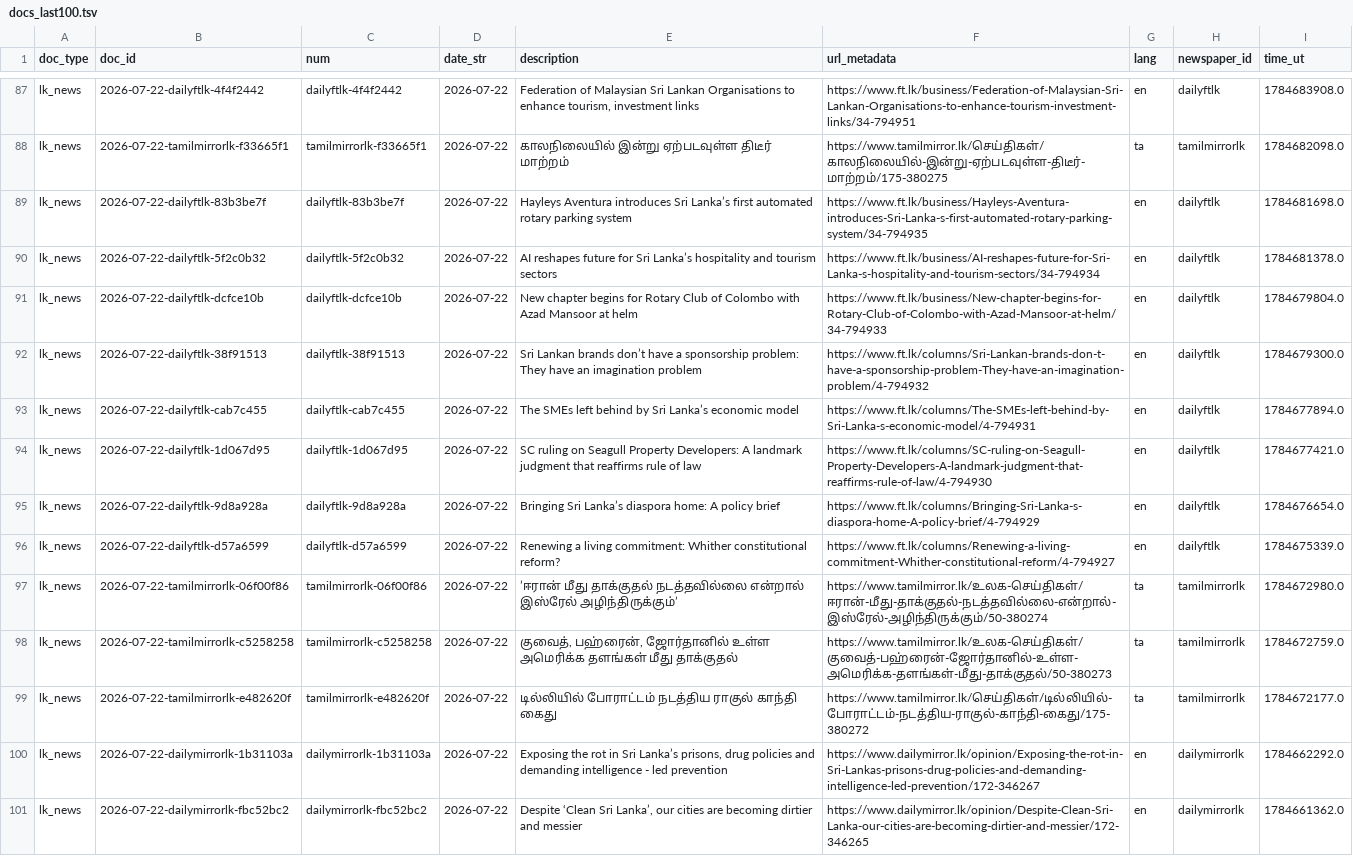
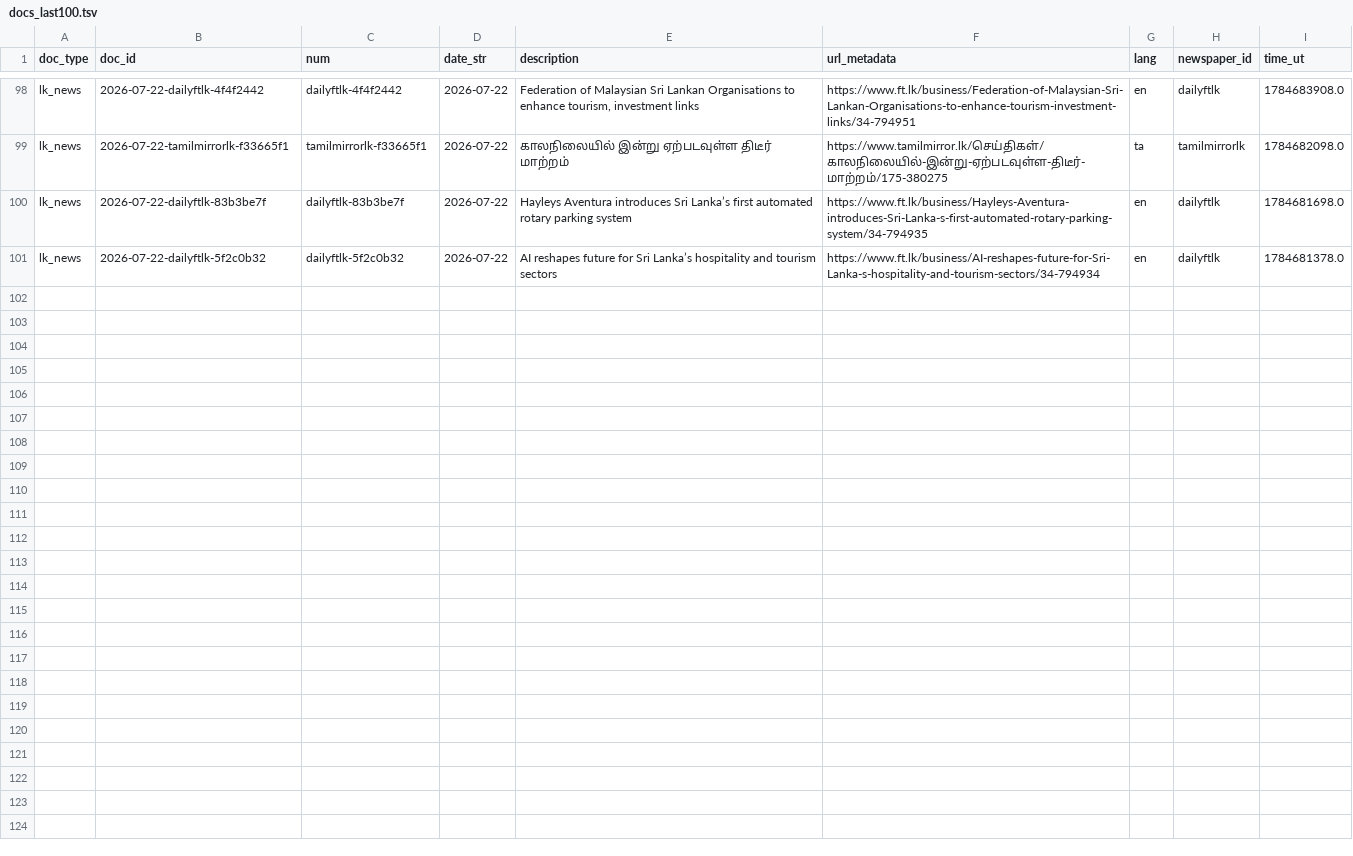
Before and after one commit to nuuuwan/lk_news, a TSV file: data/lk_news/docs_last100.tsv, drawn as a sheet; only a part is shown, gaps mark what is left out; removed rows and columns are numbered as before the commit, all else as after; the diff covers the shown part only; the diff names each change by its address in the sheet, - before the commit and + after, or states it on an @@ line.

```diff
--- a/data/lk_news/docs_last100.tsv
+++ b/data/lk_news/docs_last100.tsv
-row 91: lk_news | 2026-07-22-dailyftlk-dcfce10b | dailyftlk-dcfce10b | 2026-07-22 | New chapter begins for Rotary Club of Colombo with Azad Mansoor at helm | https://www.ft.lk/business/New-chapter-begins-for-Rotary-Club-of-Colombo-with-Azad-Mansoor-at-helm/34-794933 | en | dailyftlk | 1784679804.0
-row 92: lk_news | 2026-07-22-dailyftlk-38f91513 | dailyftlk-38f91513 | 2026-07-22 | Sri Lankan brands don’t have a sponsorship problem: They have an imagination problem | https://www.ft.lk/columns/Sri-Lankan-brands-don-t-have-a-sponsorship-problem-They-have-an-imagination-problem/4-794932 | en | dailyftlk | 1784679300.0
-row 93: lk_news | 2026-07-22-dailyftlk-cab7c455 | dailyftlk-cab7c455 | 2026-07-22 | The SMEs left behind by Sri Lanka’s economic model | https://www.ft.lk/columns/The-SMEs-left-behind-by-Sri-Lanka-s-economic-model/4-794931 | en | dailyftlk | 1784677894.0
-row 94: lk_news | 2026-07-22-dailyftlk-1d067d95 | dailyftlk-1d067d95 | 2026-07-22 | SC ruling on Seagull Property Developers: A landmark judgment that reaffirms rule of law | https://www.ft.lk/columns/SC-ruling-on-Seagull-Property-Developers-A-landmark-judgment-that-reaffirms-rule-of-law/4-794930 | en | dailyftlk | 1784677421.0
-row 95: lk_news | 2026-07-22-dailyftlk-9d8a928a | dailyftlk-9d8a928a | 2026-07-22 | Bringing Sri Lanka’s diaspora home: A policy brief | https://www.ft.lk/columns/Bringing-Sri-Lanka-s-diaspora-home-A-policy-brief/4-794929 | en | dailyftlk | 1784676654.0
-row 96: lk_news | 2026-07-22-dailyftlk-d57a6599 | dailyftlk-d57a6599 | 2026-07-22 | Renewing a living commitment: Whither constitutional reform? | https://www.ft.lk/columns/Renewing-a-living-commitment-Whither-constitutional-reform/4-794927 | en | dailyftlk | 1784675339.0
-row 97: lk_news | 2026-07-22-tamilmirrorlk-06f00f86 | tamilmirrorlk-06f00f86 | 2026-07-22 | ’ஈரான் மீது தாக்குதல் நடத்தவில்லை என்றால் இஸ்ரேல் அழிந்திருக்கும்’ | https://www.tamilmirror.lk/உலக-செய்திகள்/ஈரான்-மீது-தாக்குதல்-நடத்தவில்லை-என்றால்-இஸ்ரேல்-அழிந்திருக்கும்/50-380274 | ta | tamilmirrorlk | 1784672980.0
-row 98: lk_news | 2026-07-22-tamilmirrorlk-c5258258 | tamilmirrorlk-c5258258 | 2026-07-22 | குவைத், பஹ்ரைன், ஜோர்தானில் உள்ள அமெரிக்க தளங்கள் மீது தாக்குதல் | https://www.tamilmirror.lk/உலக-செய்திகள்/குவைத்-பஹ்ரைன்-ஜோர்தானில்-உள்ள-அமெரிக்க-தளங்கள்-மீது-தாக்குதல்/50-380273 | ta | tamilmirrorlk | 1784672759.0
-row 99: lk_news | 2026-07-22-tamilmirrorlk-e482620f | tamilmirrorlk-e482620f | 2026-07-22 | டில்லியில் போராட்டம் நடத்திய ராகுல் காந்தி கைது | https://www.tamilmirror.lk/செய்திகள்/டில்லியில்-போராட்டம்-நடத்திய-ராகுல்-காந்தி-கைது/175-380272 | ta | tamilmirrorlk | 1784672177.0
-row 100: lk_news | 2026-07-22-dailymirrorlk-1b31103a | dailymirrorlk-1b31103a | 2026-07-22 | Exposing the rot in Sri Lanka’s prisons, drug policies and demanding intelligence - led prevention | https://www.dailymirror.lk/opinion/Exposing-the-rot-in-Sri-Lankas-prisons-drug-policies-and-demanding-intelligence-led-prevention/172-346267 | en | dailymirrorlk | 1784662292.0
-row 101: lk_news | 2026-07-22-dailymirrorlk-fbc52bc2 | dailymirrorlk-fbc52bc2 | 2026-07-22 | Despite ‘Clean Sri Lanka’, our cities are becoming dirtier and messier | https://www.dailymirror.lk/opinion/Despite-Clean-Sri-Lanka-our-cities-are-becoming-dirtier-and-messier/172-346265 | en | dailymirrorlk | 1784661362.0
```
Also changed, not shown: 11 added rows elsewhere in this file, data/lk_news/docs_last1000.tsv, 28 other files.
